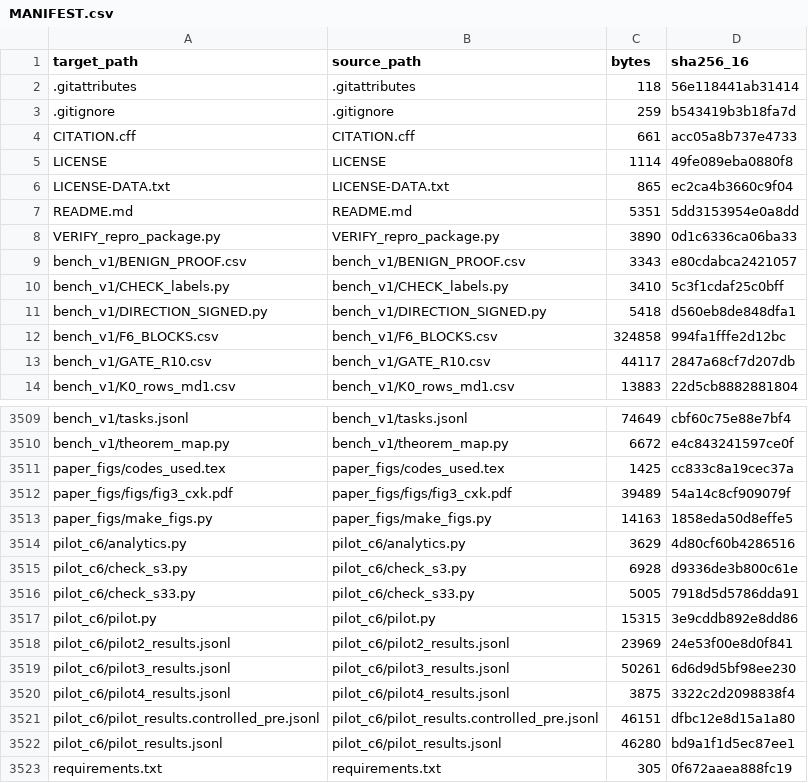
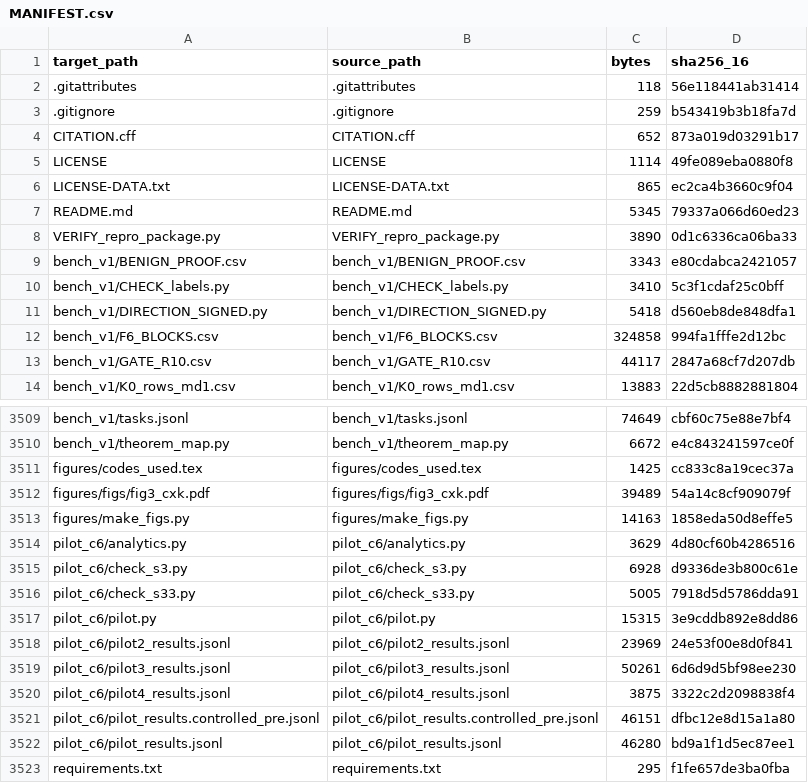
Before and after one commit to Burning-vow/cellwise-audit, a CSV file: MANIFEST.csv, drawn as a sheet; only a part is shown, gaps mark what is left out.

Commit message:
Neutralise the package metadata and rename the figure directory

```diff
--- a/MANIFEST.csv
+++ b/MANIFEST.csv
@@ -3,6 +3,6 @@ target_path,source_path,bytes,sha256_16
 .gitignore,.gitignore,259,b543419b3b18fa7d
-CITATION.cff,CITATION.cff,661,acc05a8b737e4733
+CITATION.cff,CITATION.cff,652,873a019d03291b17
 LICENSE,LICENSE,1114,49fe089eba0880f8
 LICENSE-DATA.txt,LICENSE-DATA.txt,865,ec2ca4b3660c9f04
-README.md,README.md,5351,5dd3153954e0a8dd
+README.md,README.md,5345,79337a066d60ed23
 VERIFY_repro_package.py,VERIFY_repro_package.py,3890,0d1c6336ca06ba33
@@ -3510,5 +3510,5 @@ bench_v1/tasks.jsonl,bench_v1/tasks.jsonl,74649,cbf60c75e88e7bf4
 bench_v1/theorem_map.py,bench_v1/theorem_map.py,6672,e4c843241597ce0f
-paper_figs/codes_used.tex,paper_figs/codes_used.tex,1425,cc833c8a19cec37a
-paper_figs/figs/fig3_cxk.pdf,paper_figs/figs/fig3_cxk.pdf,39489,54a14c8cf909079f
-paper_figs/make_figs.py,paper_figs/make_figs.py,14163,1858eda50d8effe5
+figures/codes_used.tex,figures/codes_used.tex,1425,cc833c8a19cec37a
+figures/figs/fig3_cxk.pdf,figures/figs/fig3_cxk.pdf,39489,54a14c8cf909079f
+figures/make_figs.py,figures/make_figs.py,14163,1858eda50d8effe5
 pilot_c6/analytics.py,pilot_c6/analytics.py,3629,4d80cf60b4286516
@@ -3522,2 +3522,2 @@ pilot_c6/pilot_results.controlled_pre.jsonl,pilot_c6/pilot_results.controlled_pr
 pilot_c6/pilot_results.jsonl,pilot_c6/pilot_results.jsonl,46280,bd9a1f1d5ec87ee1
-requirements.txt,requirements.txt,305,0f672aaea888fc19
+requirements.txt,requirements.txt,295,f1fe657de3ba0fba
```
Also changed, not shown: 6 other files.
